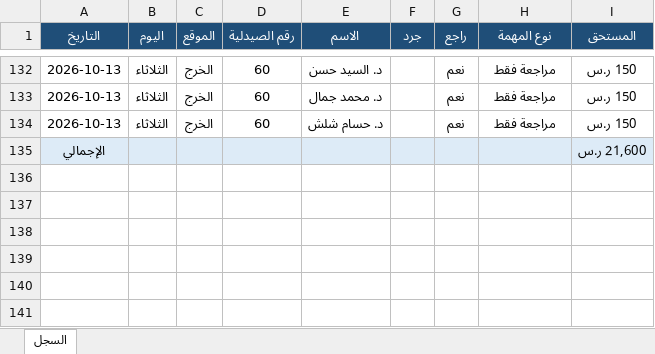
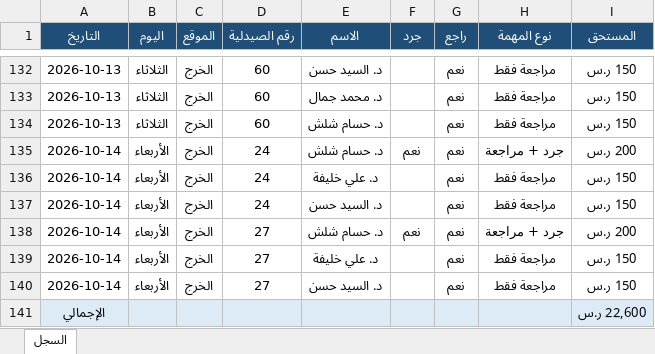
Before and after one commit to phsayed2014-oss/Dashboard-, an Excel workbook: inventory/jard_log.xlsx, sheet السجل, drawn as a sheet; only a part is shown, gaps mark what is left out; values as stored, in another font and other column widths than the file's, no borders; addresses are those after the commit; the diff names each change by its address in the sheet, - before the commit and + after, or states it on an @@ line.

```diff
--- a/inventory/jard_log.xlsx (sheet السجل)
+++ b/inventory/jard_log.xlsx (sheet السجل)
+row 135: 2026-10-14 | الأربعاء | الخرج | 24 | د. حسام شلش | نعم | نعم | جرد + مراجعة | 200 ر.س
+row 136: 2026-10-14 | الأربعاء | الخرج | 24 | د. علي خليفة |  | نعم | مراجعة فقط | 150 ر.س
+row 137: 2026-10-14 | الأربعاء | الخرج | 24 | د. السيد حسن |  | نعم | مراجعة فقط | 150 ر.س
+row 138: 2026-10-14 | الأربعاء | الخرج | 27 | د. حسام شلش | نعم | نعم | جرد + مراجعة | 200 ر.س
+row 139: 2026-10-14 | الأربعاء | الخرج | 27 | د. علي خليفة |  | نعم | مراجعة فقط | 150 ر.س
+row 140: 2026-10-14 | الأربعاء | الخرج | 27 | د. السيد حسن |  | نعم | مراجعة فقط | 150 ر.س
-I141 (المستحق): 21,600 ر.س
+I141 (المستحق): 22,600 ر.س
```
Also changed, not shown: inventory/jard_payroll.xlsx, 1 other file.
